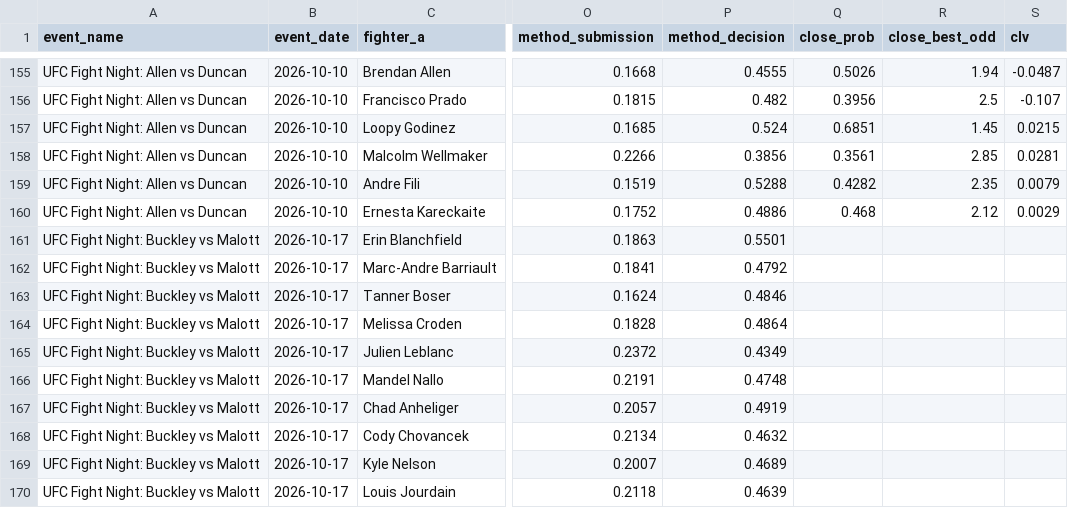
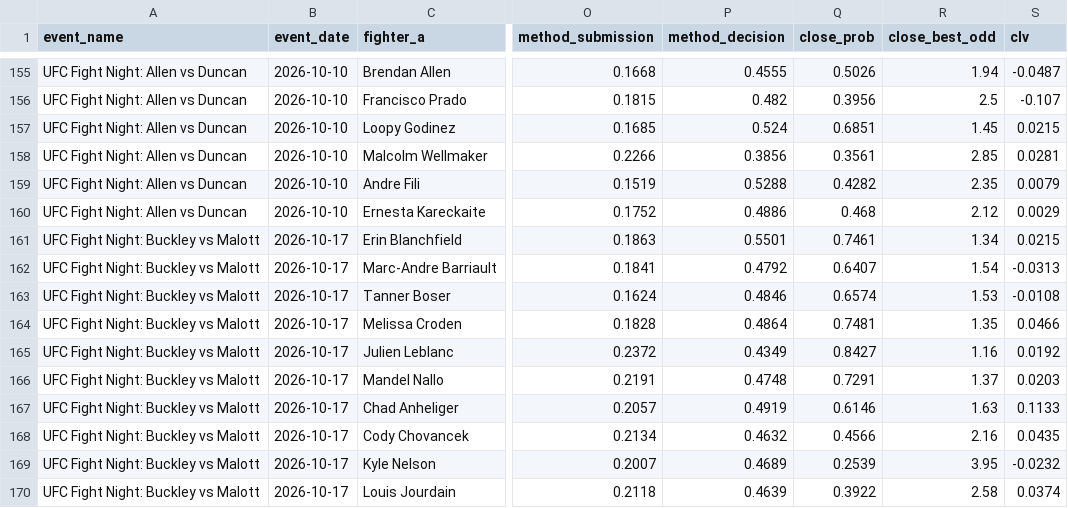
Before and after one commit to bergols/ufc-predictor, a CSV file: data/prediction_history.csv, drawn as a sheet; only a part is shown, gaps mark what is left out; the diff covers the shown part only; the diff names each change by its address in the sheet, - before the commit and + after, or states it on an @@ line.

```diff
--- a/data/prediction_history.csv
+++ b/data/prediction_history.csv
-Q161 (close_prob): (empty)
+Q161 (close_prob): 0.7461
-R161 (close_best_odd): (empty)
+R161 (close_best_odd): 1.34
-S161 (clv): (empty)
+S161 (clv): 0.0215
-Q162 (close_prob): (empty)
+Q162 (close_prob): 0.6407
-R162 (close_best_odd): (empty)
+R162 (close_best_odd): 1.54
-S162 (clv): (empty)
+S162 (clv): -0.0313
-Q163 (close_prob): (empty)
+Q163 (close_prob): 0.6574
-R163 (close_best_odd): (empty)
+R163 (close_best_odd): 1.53
-S163 (clv): (empty)
+S163 (clv): -0.0108
-Q164 (close_prob): (empty)
+Q164 (close_prob): 0.7481
-R164 (close_best_odd): (empty)
+R164 (close_best_odd): 1.35
-S164 (clv): (empty)
+S164 (clv): 0.0466
-Q165 (close_prob): (empty)
+Q165 (close_prob): 0.8427
-R165 (close_best_odd): (empty)
+R165 (close_best_odd): 1.16
-S165 (clv): (empty)
+S165 (clv): 0.0192
-Q166 (close_prob): (empty)
+Q166 (close_prob): 0.7291
-R166 (close_best_odd): (empty)
+R166 (close_best_odd): 1.37
-S166 (clv): (empty)
+S166 (clv): 0.0203
-Q167 (close_prob): (empty)
+Q167 (close_prob): 0.6146
-R167 (close_best_odd): (empty)
+R167 (close_best_odd): 1.63
-S167 (clv): (empty)
+S167 (clv): 0.1133
-Q168 (close_prob): (empty)
+Q168 (close_prob): 0.4566
-R168 (close_best_odd): (empty)
+R168 (close_best_odd): 2.16
-S168 (clv): (empty)
+S168 (clv): 0.0435
-Q169 (close_prob): (empty)
+Q169 (close_prob): 0.2539
-R169 (close_best_odd): (empty)
+R169 (close_best_odd): 3.95
-S169 (clv): (empty)
+S169 (clv): -0.0232
-Q170 (close_prob): (empty)
+Q170 (close_prob): 0.3922
-R170 (close_best_odd): (empty)
+R170 (close_best_odd): 2.58
-S170 (clv): (empty)
+S170 (clv): 0.0374
```
Also changed, not shown: 3 edited cells elsewhere in this file.
